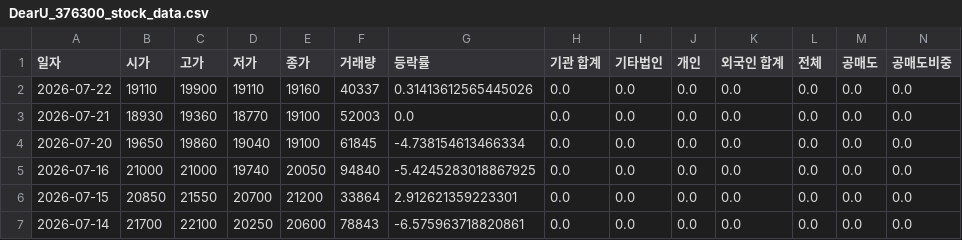
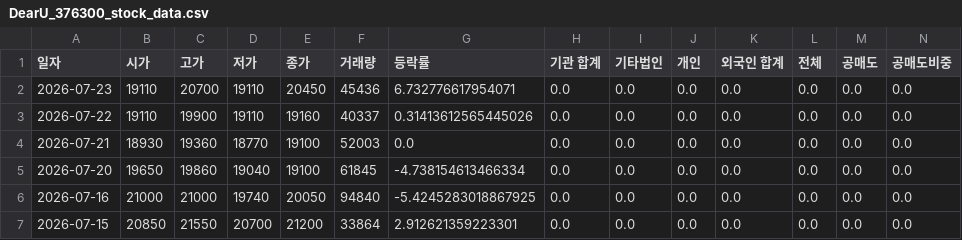
Before and after one commit to ccyun95/Broadcasting_entertainment_game_work, a CSV file: data/DearU_376300_stock_data.csv, drawn as a sheet; only a part is shown; the shorter side is filled out with more unchanged rows; rows hold the shown columns only; the diff names each change by its address in the sheet, - before the commit and + after, or states it on an @@ line.

```diff
--- a/data/DearU_376300_stock_data.csv
+++ b/data/DearU_376300_stock_data.csv
+row 2: 2026-07-23 | 19110 | 20700 | 19110 | 20450 | 45436 | 6.732776617954071 | 0.0 | 0.0 | 0.0 | 0.0 | 0.0 | 0.0 | 0.0
```
Also changed, not shown: data/HYBE_352820_stock_data.csv, data/JYP_Ent._035900_stock_data.csv, 6 other files.
